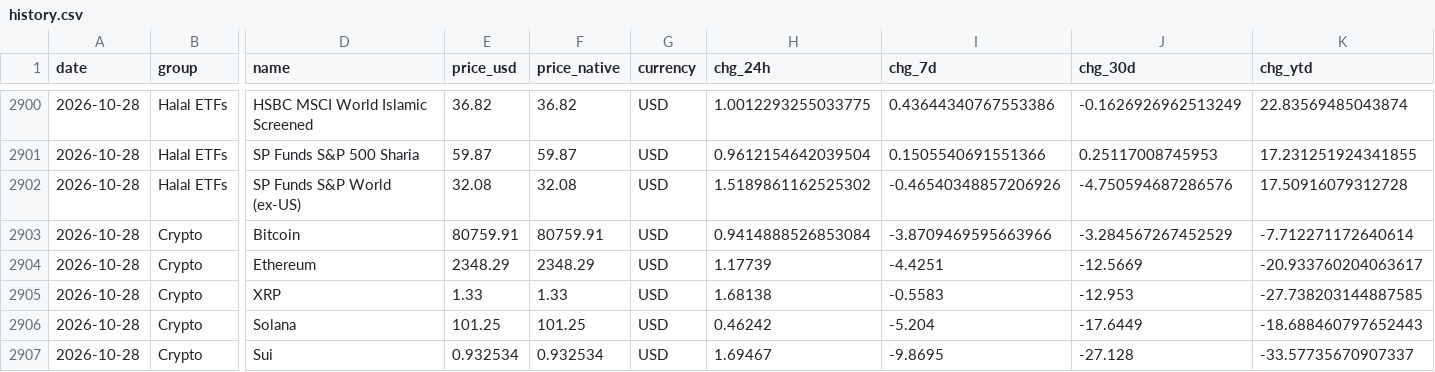
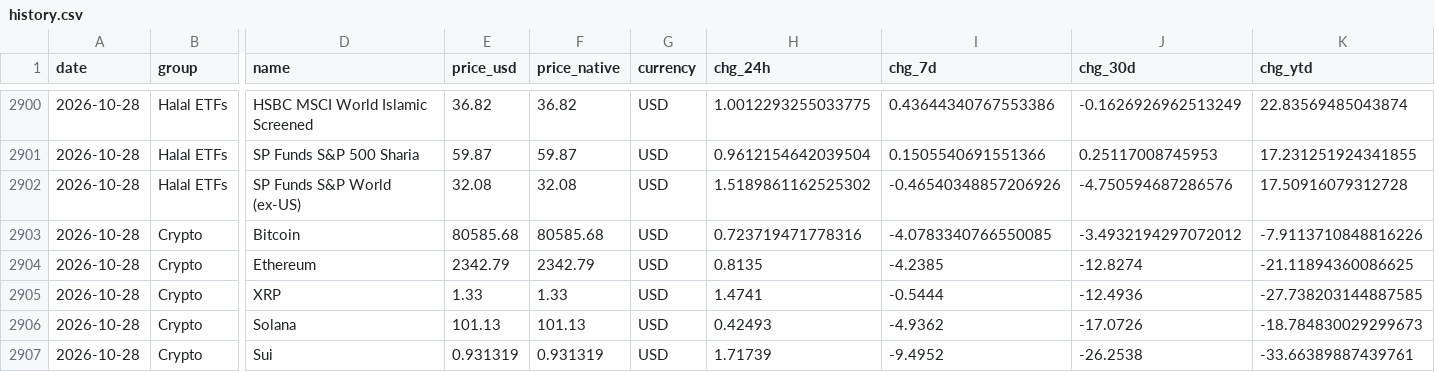
Before and after one commit to SHamdan89/gat-trading, a CSV file: data/history.csv, drawn as a sheet; only a part is shown, gaps mark what is left out; the diff covers the shown part only; the diff names each change by its address in the sheet, - before the commit and + after, or states it on an @@ line.

Commit message:
data: 2026-10-28T01:01Z snapshot (49 assets)

```diff
--- a/data/history.csv
+++ b/data/history.csv
-E2903 (price_usd): 80759.91
+E2903 (price_usd): 80585.68
-F2903 (price_native): 80759.91
+F2903 (price_native): 80585.68
-H2903 (chg_24h): 0.9414888526853084
+H2903 (chg_24h): 0.723719471778316
-I2903 (chg_7d): -3.8709469595663966
+I2903 (chg_7d): -4.0783340766550085
-J2903 (chg_30d): -3.284567267452529
+J2903 (chg_30d): -3.4932194297072012
-K2903 (chg_ytd): -7.712271172640614
+K2903 (chg_ytd): -7.9113710848816226
-E2904 (price_usd): 2348.29
+E2904 (price_usd): 2342.79
-F2904 (price_native): 2348.29
+F2904 (price_native): 2342.79
-H2904 (chg_24h): 1.17739
+H2904 (chg_24h): 0.8135
-I2904 (chg_7d): -4.4251
+I2904 (chg_7d): -4.2385
-J2904 (chg_30d): -12.5669
+J2904 (chg_30d): -12.8274
-K2904 (chg_ytd): -20.933760204063617
+K2904 (chg_ytd): -21.11894360086625
-H2905 (chg_24h): 1.68138
+H2905 (chg_24h): 1.4741
-I2905 (chg_7d): -0.5583
+I2905 (chg_7d): -0.5444
-J2905 (chg_30d): -12.953
+J2905 (chg_30d): -12.4936
-E2906 (price_usd): 101.25
+E2906 (price_usd): 101.13
-F2906 (price_native): 101.25
+F2906 (price_native): 101.13
-H2906 (chg_24h): 0.46242
+H2906 (chg_24h): 0.42493
-I2906 (chg_7d): -5.204
+I2906 (chg_7d): -4.9362
-J2906 (chg_30d): -17.6449
+J2906 (chg_30d): -17.0726
-K2906 (chg_ytd): -18.688460797652443
+K2906 (chg_ytd): -18.784830029299673
-E2907 (price_usd): 0.932534
+E2907 (price_usd): 0.931319
-F2907 (price_native): 0.932534
+F2907 (price_native): 0.931319
-H2907 (chg_24h): 1.69467
+H2907 (chg_24h): 1.71739
-I2907 (chg_7d): -9.8695
+I2907 (chg_7d): -9.4952
-J2907 (chg_30d): -27.128
+J2907 (chg_30d): -26.2538
-K2907 (chg_ytd): -33.57735670907337
+K2907 (chg_ytd): -33.66389887439761
```
Also changed, not shown: 60 edited cells elsewhere in this file, 3 other files.
